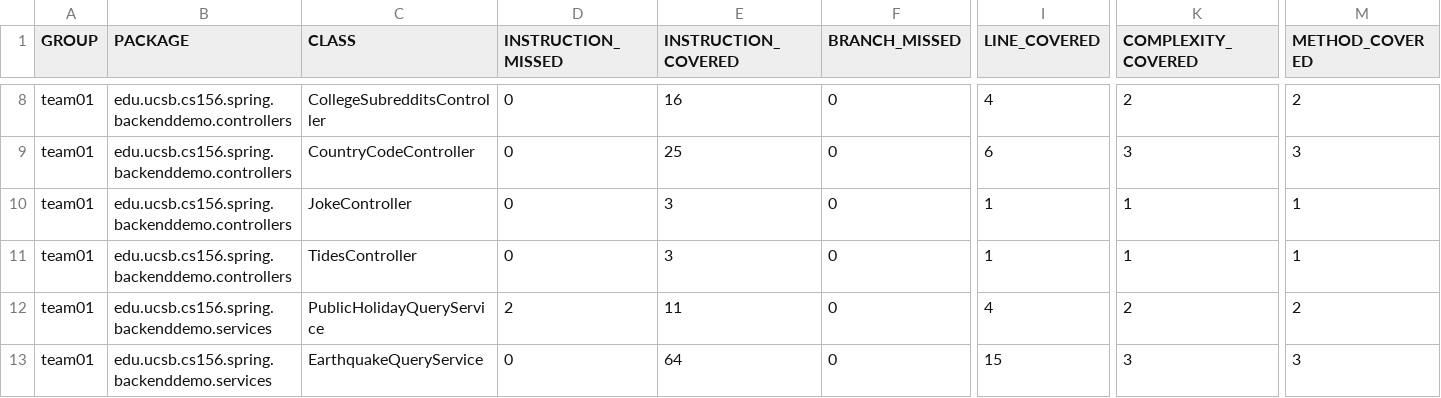
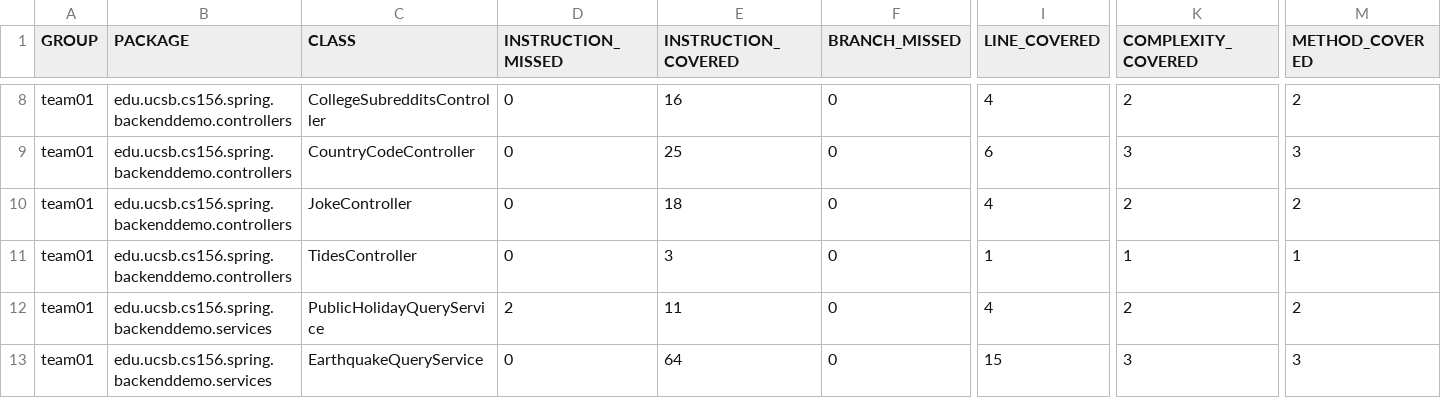
Before and after one commit to ucsb-cs156-s24/team01-s24-5pm-2, a CSV file: prs/27/jacoco/jacoco.csv, drawn as a sheet; only a part is shown, gaps mark what is left out; the diff names each change by its address in the sheet, - before the commit and + after, or states it on an @@ line.

```diff
--- a/prs/27/jacoco/jacoco.csv
+++ b/prs/27/jacoco/jacoco.csv
-E10 (INSTRUCTION_COVERED): 3
+E10 (INSTRUCTION_COVERED): 18
-I10 (LINE_COVERED): 1
+I10 (LINE_COVERED): 4
-K10 (COMPLEXITY_COVERED): 1
+K10 (COMPLEXITY_COVERED): 2
-M10 (METHOD_COVERED): 1
+M10 (METHOD_COVERED): 2
```
Also changed, not shown: 7 other files.
